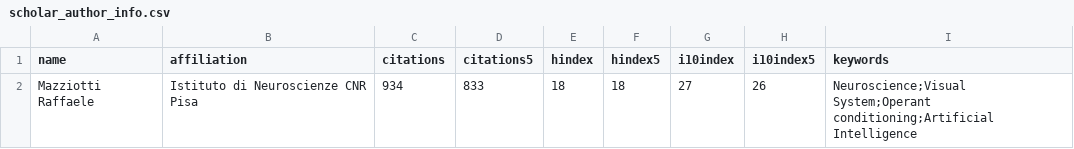
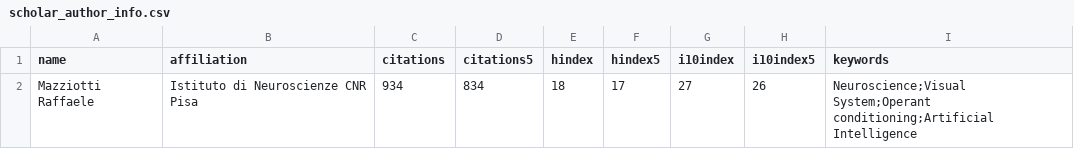
Before and after one commit to raffaelemazziotti/RM_info, a CSV file: data/scholar_author_info.csv, drawn as a sheet.

Commit message:
Automated weekly data refresh

```diff
--- a/data/scholar_author_info.csv
+++ b/data/scholar_author_info.csv
@@ -1,2 +1,2 @@
 name,affiliation,citations,citations5,hindex,hindex5,i10index,i10index5,keywords
-Mazziotti Raffaele,Istituto di Neuroscienze CNR Pisa,934,833,18,18,27,26,Neuroscience;Visual System;Operant conditioning;Artificial Intelligence
+Mazziotti Raffaele,Istituto di Neuroscienze CNR Pisa,934,834,18,17,27,26,Neuroscience;Visual System;Operant conditioning;Artificial Intelligence
```
Also changed, not shown: 4 other files.
